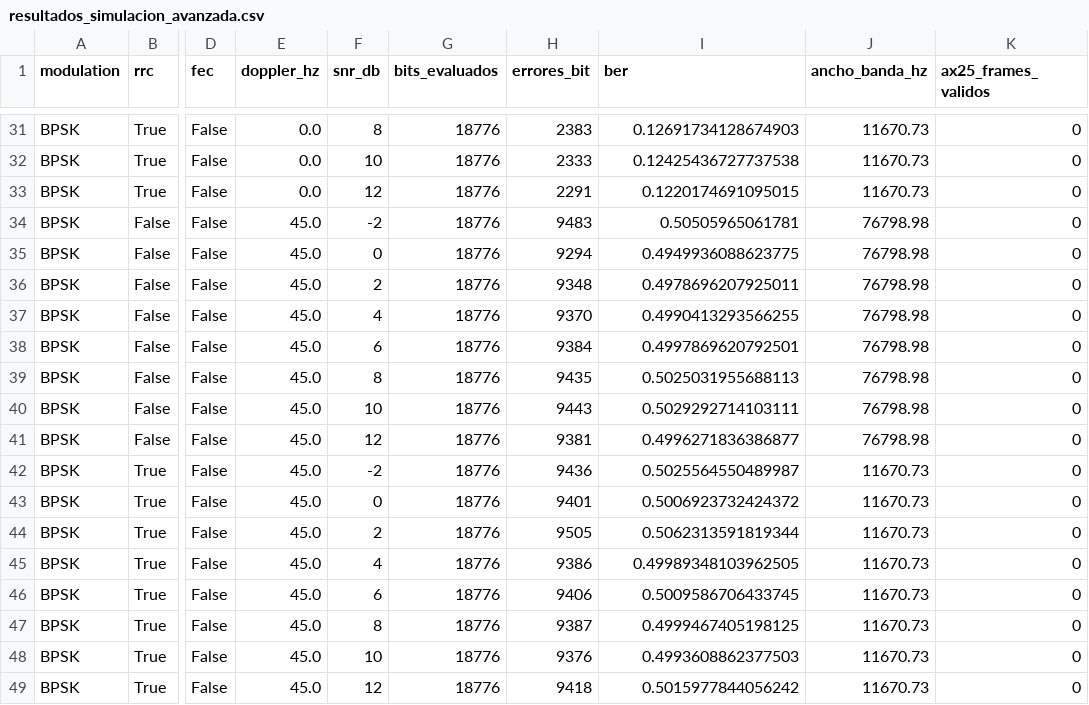
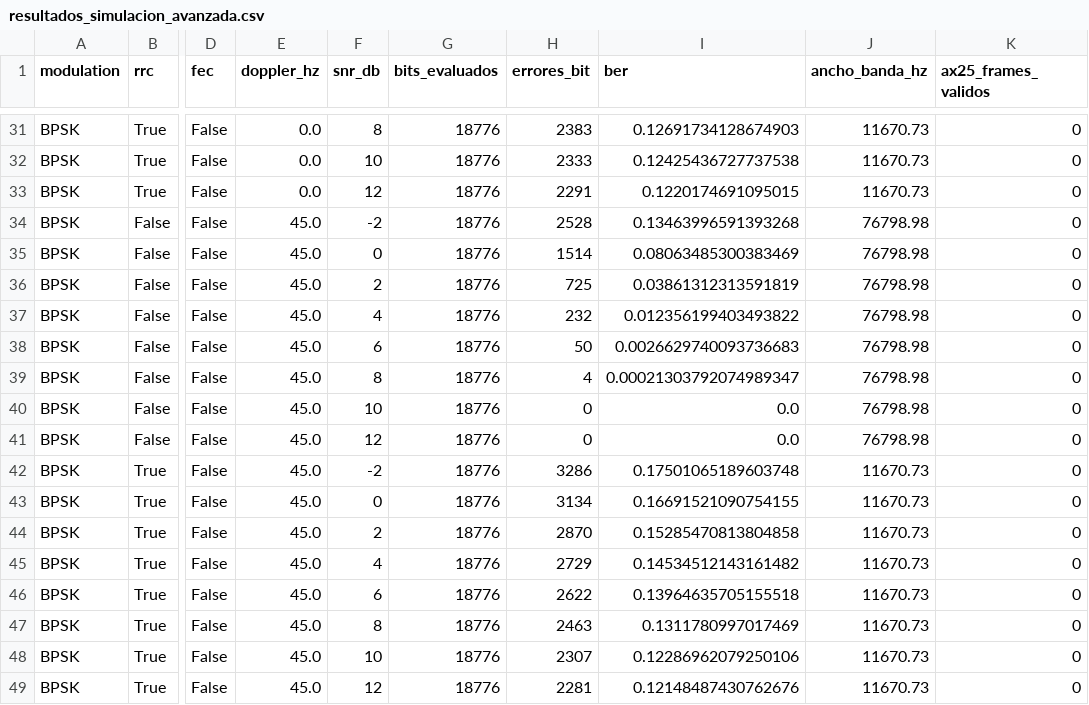
Before and after one commit to Stefania2/cubesat, a CSV file: resultados_simulacion/resultados_simulacion_avanzada.csv, drawn as a sheet; only a part is shown, gaps mark what is left out; the diff covers the shown part only; the diff names each change by its address in the sheet, - before the commit and + after, or states it on an @@ line.

Commit message:
Corregir compensacion Doppler en simulacion avanzada y documentar en la web
El demodulador no revertia el corrimiento Doppler aplicado al canal,
dejando el detector coherente sin referencia de fase (BER ~0.5 en todas
las configuraciones con Doppler, independiente del SNR). Se agrega
compensate_doppler() para revertir la fase Doppler conocida antes de
demodular. Se regeneran los resultados afectados y se agrega el analisis
de la causa raiz y la correccion a la seccion de simulacion avanzada de
index.html.

```diff
--- a/resultados_simulacion/resultados_simulacion_avanzada.csv
+++ b/resultados_simulacion/resultados_simulacion_avanzada.csv
-H34 (errores_bit): 9483
+H34 (errores_bit): 2528
-I34 (ber): 0.50505965061781
+I34 (ber): 0.13463996591393268
-H35 (errores_bit): 9294
+H35 (errores_bit): 1514
-I35 (ber): 0.4949936088623775
+I35 (ber): 0.08063485300383469
-H36 (errores_bit): 9348
+H36 (errores_bit): 725
-I36 (ber): 0.4978696207925011
+I36 (ber): 0.03861312313591819
-H37 (errores_bit): 9370
+H37 (errores_bit): 232
-I37 (ber): 0.4990413293566255
+I37 (ber): 0.012356199403493822
-H38 (errores_bit): 9384
+H38 (errores_bit): 50
-I38 (ber): 0.4997869620792501
+I38 (ber): 0.0026629740093736683
-H39 (errores_bit): 9435
+H39 (errores_bit): 4
-I39 (ber): 0.5025031955688113
+I39 (ber): 0.00021303792074989347
-H40 (errores_bit): 9443
+H40 (errores_bit): 0
-I40 (ber): 0.5029292714103111
+I40 (ber): 0.0
-H41 (errores_bit): 9381
+H41 (errores_bit): 0
-I41 (ber): 0.4996271836386877
+I41 (ber): 0.0
-H42 (errores_bit): 9436
+H42 (errores_bit): 3286
-I42 (ber): 0.5025564550489987
+I42 (ber): 0.17501065189603748
-H43 (errores_bit): 9401
+H43 (errores_bit): 3134
-I43 (ber): 0.5006923732424372
+I43 (ber): 0.16691521090754155
-H44 (errores_bit): 9505
+H44 (errores_bit): 2870
-I44 (ber): 0.5062313591819344
+I44 (ber): 0.15285470813804858
-H45 (errores_bit): 9386
+H45 (errores_bit): 2729
-I45 (ber): 0.49989348103962505
+I45 (ber): 0.14534512143161482
-H46 (errores_bit): 9406
+H46 (errores_bit): 2622
-I46 (ber): 0.5009586706433745
+I46 (ber): 0.13964635705155518
-H47 (errores_bit): 9387
+H47 (errores_bit): 2463
-I47 (ber): 0.4999467405198125
+I47 (ber): 0.1311780997017469
-H48 (errores_bit): 9376
+H48 (errores_bit): 2307
-I48 (ber): 0.4993608862377503
+I48 (ber): 0.12286962079250106
-H49 (errores_bit): 9418
+H49 (errores_bit): 2281
-I49 (ber): 0.5015977844056242
+I49 (ber): 0.12148487430762676
```
Also changed, not shown: 96 edited cells elsewhere in this file, 4 other files.
